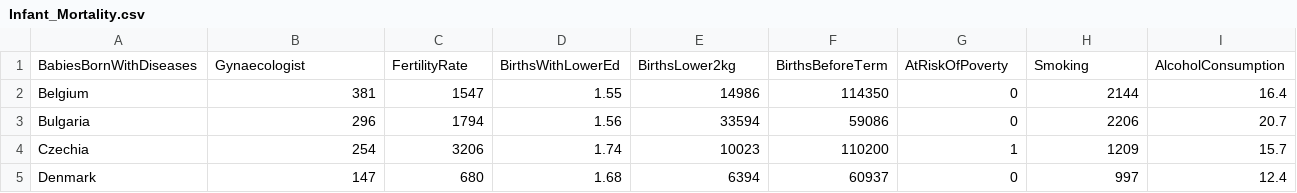
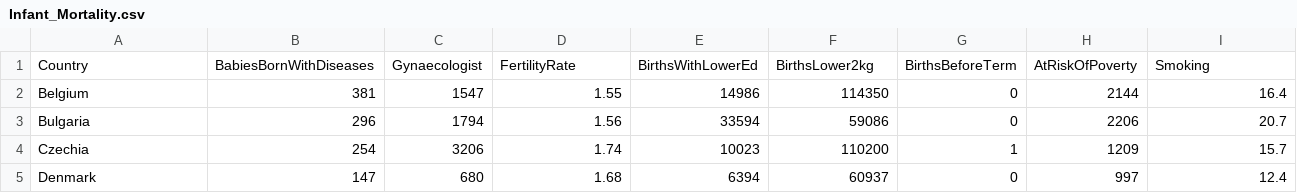
Before and after one commit to VictorArn/DsadProjectCsie2023-2024ABAS, a CSV file: ProjectDsad/dataIN/Infant_Mortality.csv, drawn as a sheet; only a part is shown; removed rows and columns are numbered as before the commit, all else as after; rows hold the shown columns only; the diff names each change by its address in the sheet, - before the commit and + after, or states it on an @@ line.

```diff
--- a/ProjectDsad/dataIN/Infant_Mortality.csv
+++ b/ProjectDsad/dataIN/Infant_Mortality.csv
-row 1: BabiesBornWithDiseases | Gynaecologist | FertilityRate | BirthsWithLowerEd | BirthsLower2kg | BirthsBeforeTerm | AtRiskOfPoverty | Smoking | AlcoholConsumption
+row 1: Country | BabiesBornWithDiseases | Gynaecologist | FertilityRate | BirthsWithLowerEd | BirthsLower2kg | BirthsBeforeTerm | AtRiskOfPoverty | Smoking
```
Also changed, not shown: ProjectDsad/dataOUT/KMO.csv, ProjectDsad/dataOUT/factorLoadingsEFA.csv, 7 other files.
